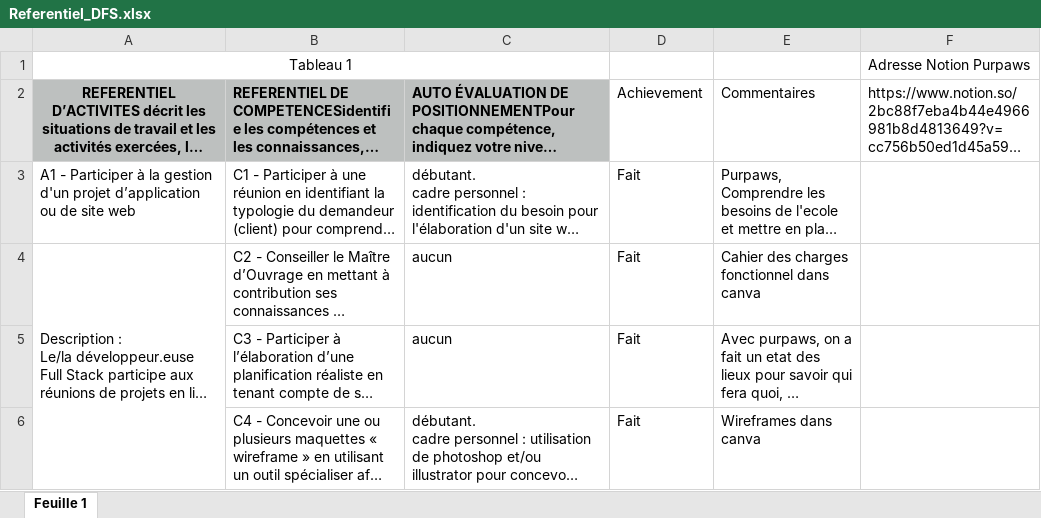
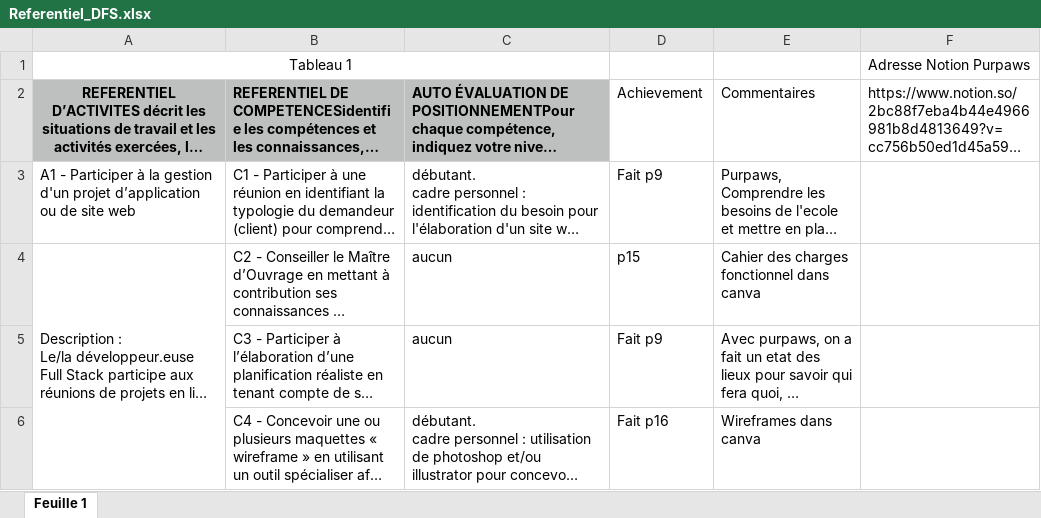
Before and after one commit to MarcSyndrome/soutenanceMarc, an Excel workbook: Referentiel_DFS.xlsx, sheet Feuille 1, drawn as a sheet; only a part is shown; long unchanged cells end in …; values as stored, in another font and other column widths than the file's, no borders; the diff covers the shown part only; the diff names each change by its address in the sheet, - before the commit and + after, or states it on an @@ line.

```diff
--- a/Referentiel_DFS.xlsx (sheet Feuille 1)
+++ b/Referentiel_DFS.xlsx (sheet Feuille 1)
-D3: Fait
+D3: Fait p9
-D4: Fait
+D4: p15
-D5: Fait
+D5: Fait p9
-D6: Fait
+D6: Fait p16
```
Also changed, not shown: 6 edited cells elsewhere in this sheet, 8 other files.
